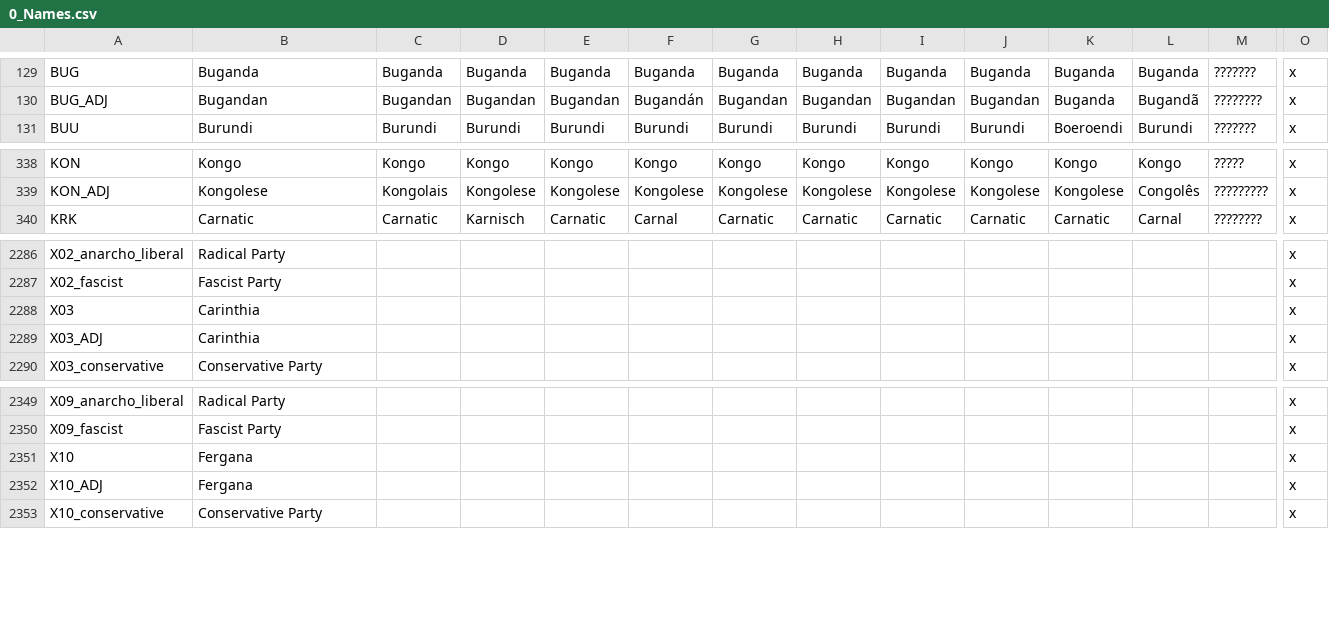
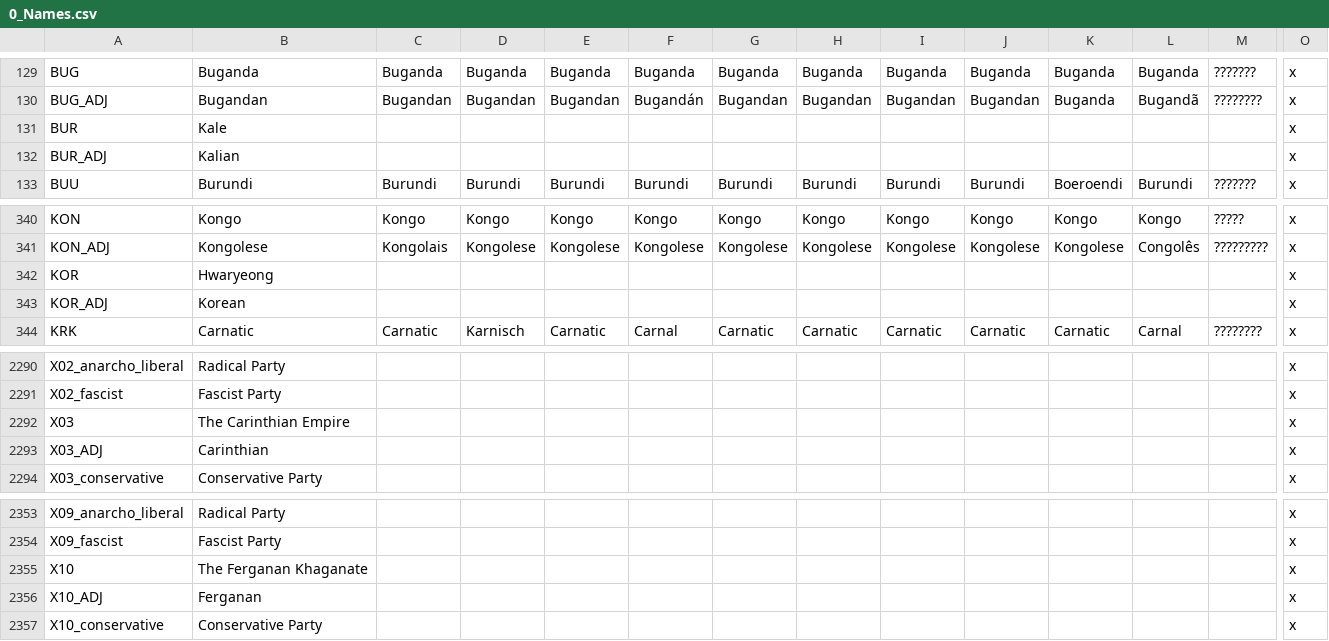
Before and after one commit to wallywalt/Vic2-Megacampaign, a CSV file: MegaCampaign/localisation/0_Names.csv, drawn as a sheet; only a part is shown, gaps mark what is left out; addresses are those after the commit; rows hold the shown columns only; the diff names each change by its address in the sheet, - before the commit and + after, or states it on an @@ line.

```diff
--- a/MegaCampaign/localisation/0_Names.csv
+++ b/MegaCampaign/localisation/0_Names.csv
+row 131: BUR | Kale |  |  |  |  |  |  |  |  |  |  |  | x
+row 132: BUR_ADJ | Kalian |  |  |  |  |  |  |  |  |  |  |  | x
+row 342: KOR | Hwaryeong |  |  |  |  |  |  |  |  |  |  |  | x
+row 343: KOR_ADJ | Korean |  |  |  |  |  |  |  |  |  |  |  | x
-B2292: Carinthia
+B2292: The Carinthian Empire
-B2293: Carinthia
+B2293: Carinthian
-B2355: Fergana
+B2355: The Ferganan Khaganate
-B2356: Fergana
+B2356: Ferganan
```
Also changed, not shown: MegaCampaign/localisation/00_wargoals.csv, 55 other files.
